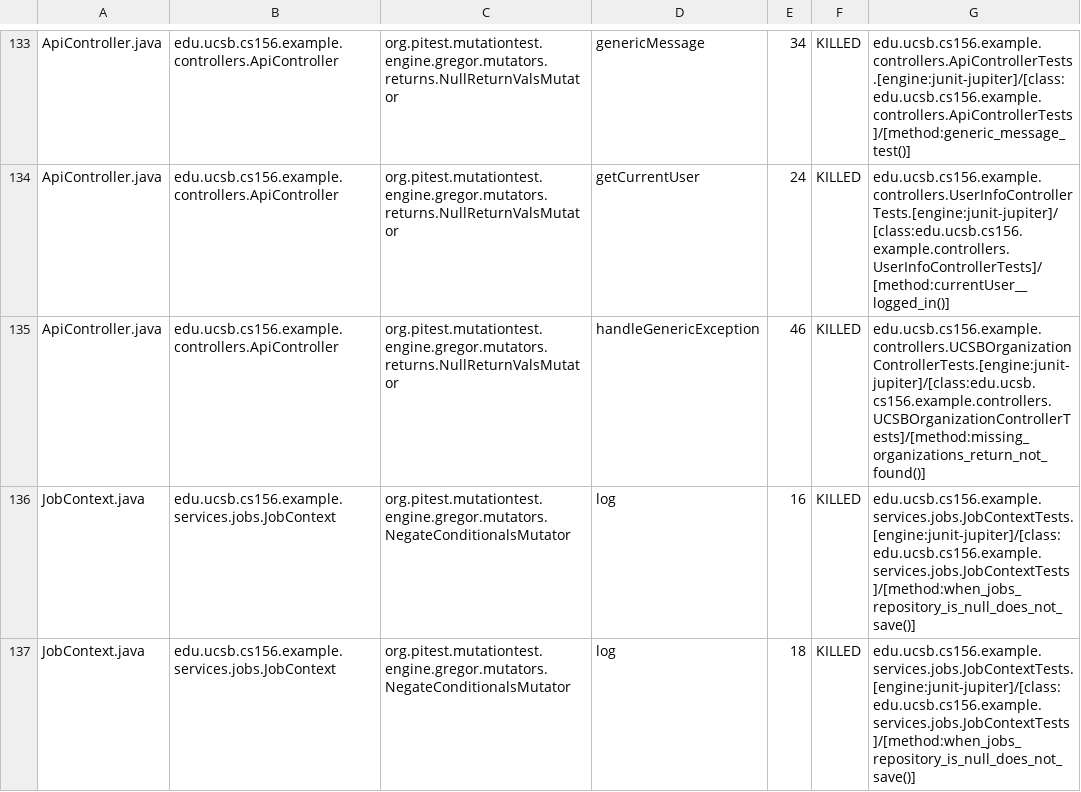
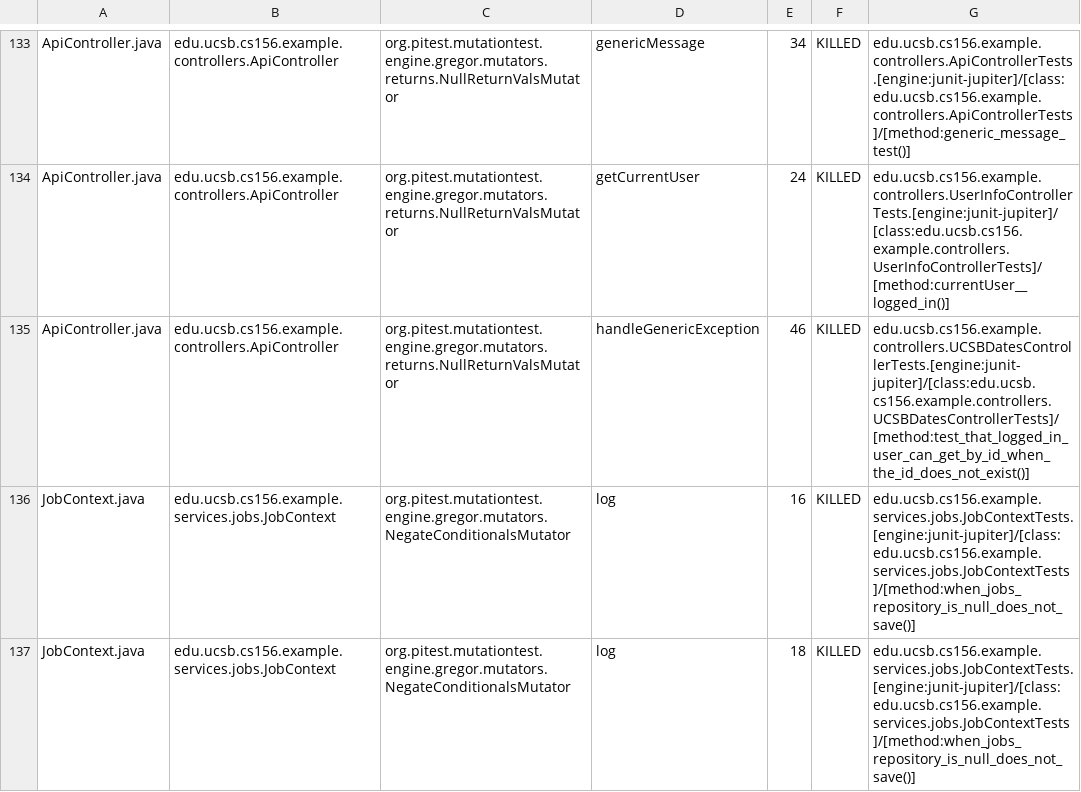
Before and after one commit to ucsb-cs156-f26/team02-f26-12, a CSV file: prs/106/pitest/mutations.csv, drawn as a sheet; only a part is shown, gaps mark what is left out.

Commit message:
Deploying to gh-pages from @ ucsb-cs156-f26/team02-f26-12@7e0b3d0572bf7cab3f728bcb0aa49111fa11bae0 🚀

```diff
--- a/prs/106/pitest/mutations.csv
+++ b/prs/106/pitest/mutations.csv
@@ -134,3 +134,3 @@ ApiController.java,edu.ucsb.cs156.example.controllers.ApiController,org.pitest.m
 ApiController.java,edu.ucsb.cs156.example.controllers.ApiController,org.pitest.mutationtest.engine.gregor.mutators.returns.NullReturnValsMutator,getCurrentUser,24,KILLED,edu.ucsb.cs156.example.controllers.UserInfoControllerTests.[engine:junit-jupiter]/[class:edu.ucsb.cs156.example.controllers.UserInfoControllerTests]/[method:currentUser__logged_in()]
-ApiController.java,edu.ucsb.cs156.example.controllers.ApiController,org.pitest.mutationtest.engine.gregor.mutators.returns.NullReturnValsMutator,handleGenericException,46,KILLED,edu.ucsb.cs156.example.controllers.UCSBOrganizationControllerTests.[engine:junit-jupiter]/[class:edu.ucsb.cs156.example.controllers.UCSBOrganizationControllerTests]/[method:missing_organizations_return_not_found()]
+ApiController.java,edu.ucsb.cs156.example.controllers.ApiController,org.pitest.mutationtest.engine.gregor.mutators.returns.NullReturnValsMutator,handleGenericException,46,KILLED,edu.ucsb.cs156.example.controllers.UCSBDatesControllerTests.[engine:junit-jupiter]/[class:edu.ucsb.cs156.example.controllers.UCSBDatesControllerTests]/[method:test_that_logged_in_user_can_get_by_id_when_the_id_does_not_exist()]
 JobContext.java,edu.ucsb.cs156.example.services.jobs.JobContext,org.pitest.mutationtest.engine.gregor.mutators.NegateConditionalsMutator,log,16,KILLED,edu.ucsb.cs156.example.services.jobs.JobContextTests.[engine:junit-jupiter]/[class:edu.ucsb.cs156.example.services.jobs.JobContextTests]/[method:when_jobs_repository_is_null_does_not_save()]
```
Also changed, not shown: 19 other files.
